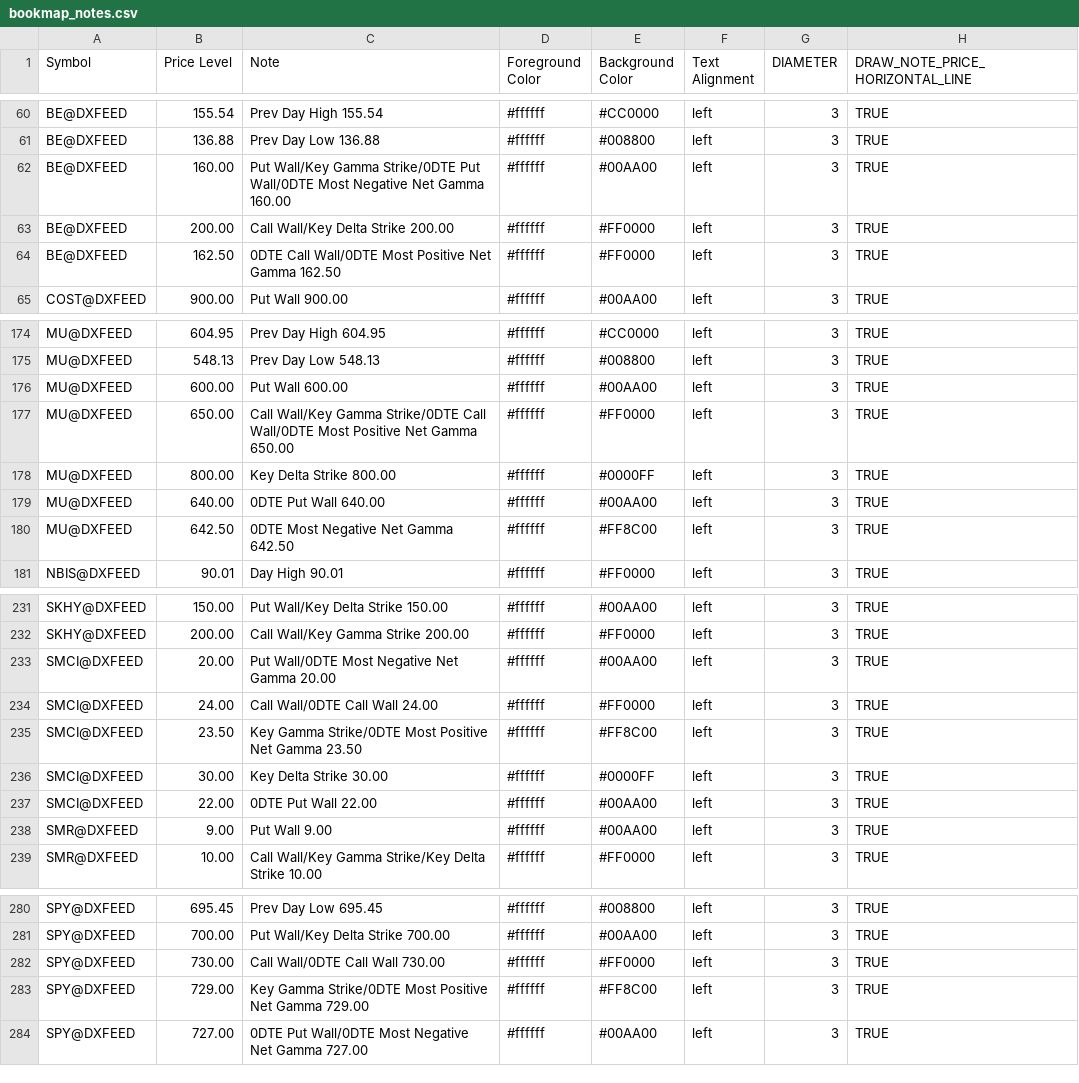
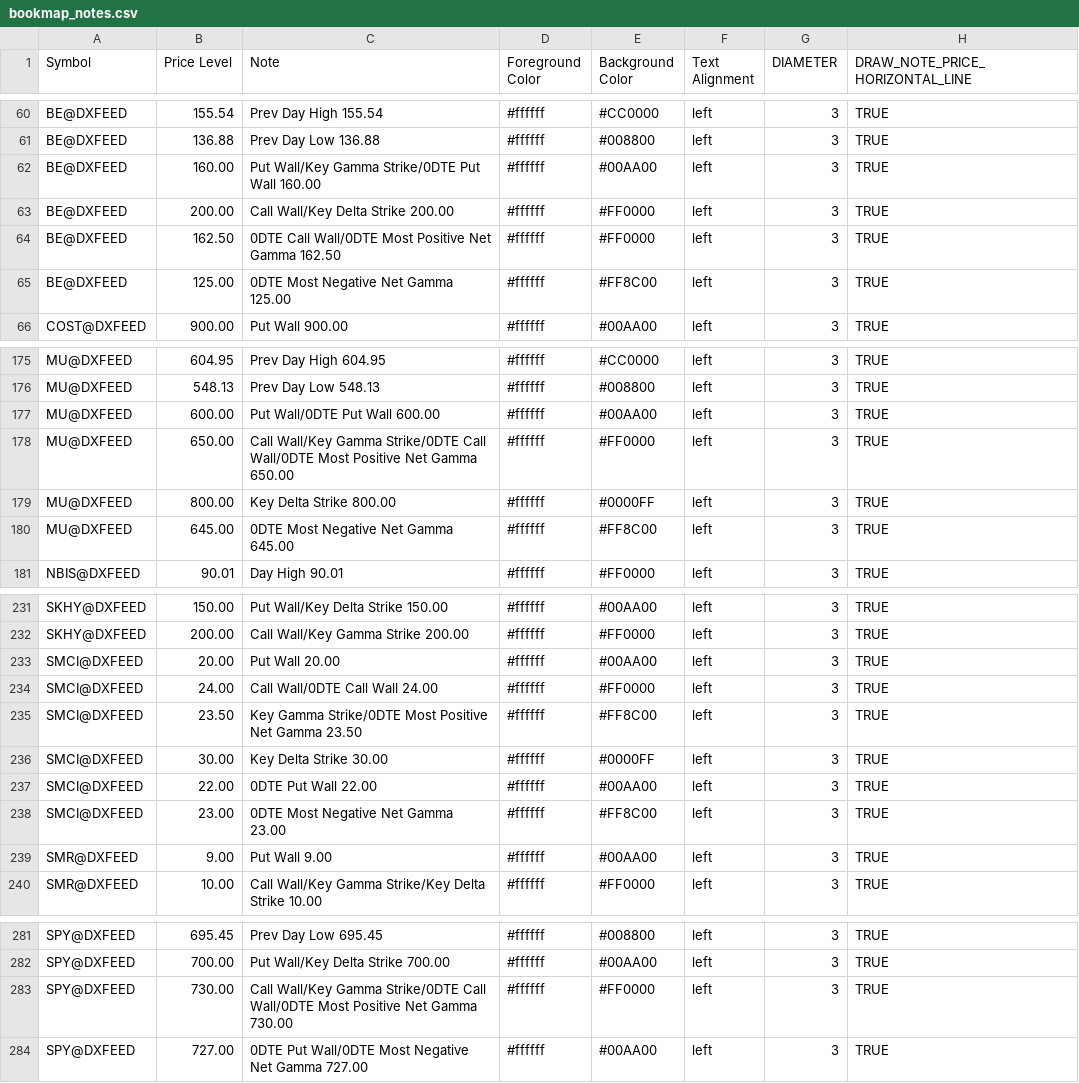
Before and after one commit to marciogmorales/toolbox, a CSV file: bookmap_notes.csv, drawn as a sheet; only a part is shown, gaps mark what is left out; the diff covers the shown part only.

Commit message:
chore: update bookmap notes (2026-11-27T20:24:30.678Z)

```diff
--- a/bookmap_notes.csv
+++ b/bookmap_notes.csv
@@ -61,5 +61,6 @@ BE@DXFEED,155.54,Prev Day High 155.54,#ffffff,#CC0000,left,3,TRUE
 BE@DXFEED,136.88,Prev Day Low 136.88,#ffffff,#008800,left,3,TRUE
-BE@DXFEED,160.00,Put Wall/Key Gamma Strike/0DTE Put Wall/0DTE Most Negative Net Gamma 160.00,#ffffff,#00AA00,left,3,TRUE
+BE@DXFEED,160.00,Put Wall/Key Gamma Strike/0DTE Put Wall 160.00,#ffffff,#00AA00,left,3,TRUE
 BE@DXFEED,200.00,Call Wall/Key Delta Strike 200.00,#ffffff,#FF0000,left,3,TRUE
 BE@DXFEED,162.50,0DTE Call Wall/0DTE Most Positive Net Gamma 162.50,#ffffff,#FF0000,left,3,TRUE
+BE@DXFEED,125.00,0DTE Most Negative Net Gamma 125.00,#ffffff,#FF8C00,left,3,TRUE
 COST@DXFEED,900.00,Put Wall 900.00,#ffffff,#00AA00,left,3,TRUE
@@ -175,7 +176,6 @@ MU@DXFEED,604.95,Prev Day High 604.95,#ffffff,#CC0000,left,3,TRUE
 MU@DXFEED,548.13,Prev Day Low 548.13,#ffffff,#008800,left,3,TRUE
-MU@DXFEED,600.00,Put Wall 600.00,#ffffff,#00AA00,left,3,TRUE
+MU@DXFEED,600.00,Put Wall/0DTE Put Wall 600.00,#ffffff,#00AA00,left,3,TRUE
 MU@DXFEED,650.00,Call Wall/Key Gamma Strike/0DTE Call Wall/0DTE Most Positive Net Gamma 650.00,#ffffff,#FF0000,left,3,TRUE
 MU@DXFEED,800.00,Key Delta Strike 800.00,#ffffff,#0000FF,left,3,TRUE
-MU@DXFEED,640.00,0DTE Put Wall 640.00,#ffffff,#00AA00,left,3,TRUE
-MU@DXFEED,642.50,0DTE Most Negative Net Gamma 642.50,#ffffff,#FF8C00,left,3,TRUE
+MU@DXFEED,645.00,0DTE Most Negative Net Gamma 645.00,#ffffff,#FF8C00,left,3,TRUE
 NBIS@DXFEED,90.01,Day High 90.01,#ffffff,#FF0000,left,3,TRUE
@@ -232,3 +232,3 @@ SKHY@DXFEED,150.00,Put Wall/Key Delta Strike 150.00,#ffffff,#00AA00,left,3,TRUE
 SKHY@DXFEED,200.00,Call Wall/Key Gamma Strike 200.00,#ffffff,#FF0000,left,3,TRUE
-SMCI@DXFEED,20.00,Put Wall/0DTE Most Negative Net Gamma 20.00,#ffffff,#00AA00,left,3,TRUE
+SMCI@DXFEED,20.00,Put Wall 20.00,#ffffff,#00AA00,left,3,TRUE
 SMCI@DXFEED,24.00,Call Wall/0DTE Call Wall 24.00,#ffffff,#FF0000,left,3,TRUE
@@ -237,2 +237,3 @@ SMCI@DXFEED,30.00,Key Delta Strike 30.00,#ffffff,#0000FF,left,3,TRUE
 SMCI@DXFEED,22.00,0DTE Put Wall 22.00,#ffffff,#00AA00,left,3,TRUE
+SMCI@DXFEED,23.00,0DTE Most Negative Net Gamma 23.00,#ffffff,#FF8C00,left,3,TRUE
 SMR@DXFEED,9.00,Put Wall 9.00,#ffffff,#00AA00,left,3,TRUE
@@ -281,4 +282,3 @@ SPY@DXFEED,695.45,Prev Day Low 695.45,#ffffff,#008800,left,3,TRUE
 SPY@DXFEED,700.00,Put Wall/Key Delta Strike 700.00,#ffffff,#00AA00,left,3,TRUE
-SPY@DXFEED,730.00,Call Wall/0DTE Call Wall 730.00,#ffffff,#FF0000,left,3,TRUE
-SPY@DXFEED,729.00,Key Gamma Strike/0DTE Most Positive Net Gamma 729.00,#ffffff,#FF8C00,left,3,TRUE
+SPY@DXFEED,730.00,Call Wall/Key Gamma Strike/0DTE Call Wall/0DTE Most Positive Net Gamma 730.00,#ffffff,#FF0000,left,3,TRUE
 SPY@DXFEED,727.00,0DTE Put Wall/0DTE Most Negative Net Gamma 727.00,#ffffff,#00AA00,left,3,TRUE
```
Also changed, not shown: 6 edited cells elsewhere in this file.
